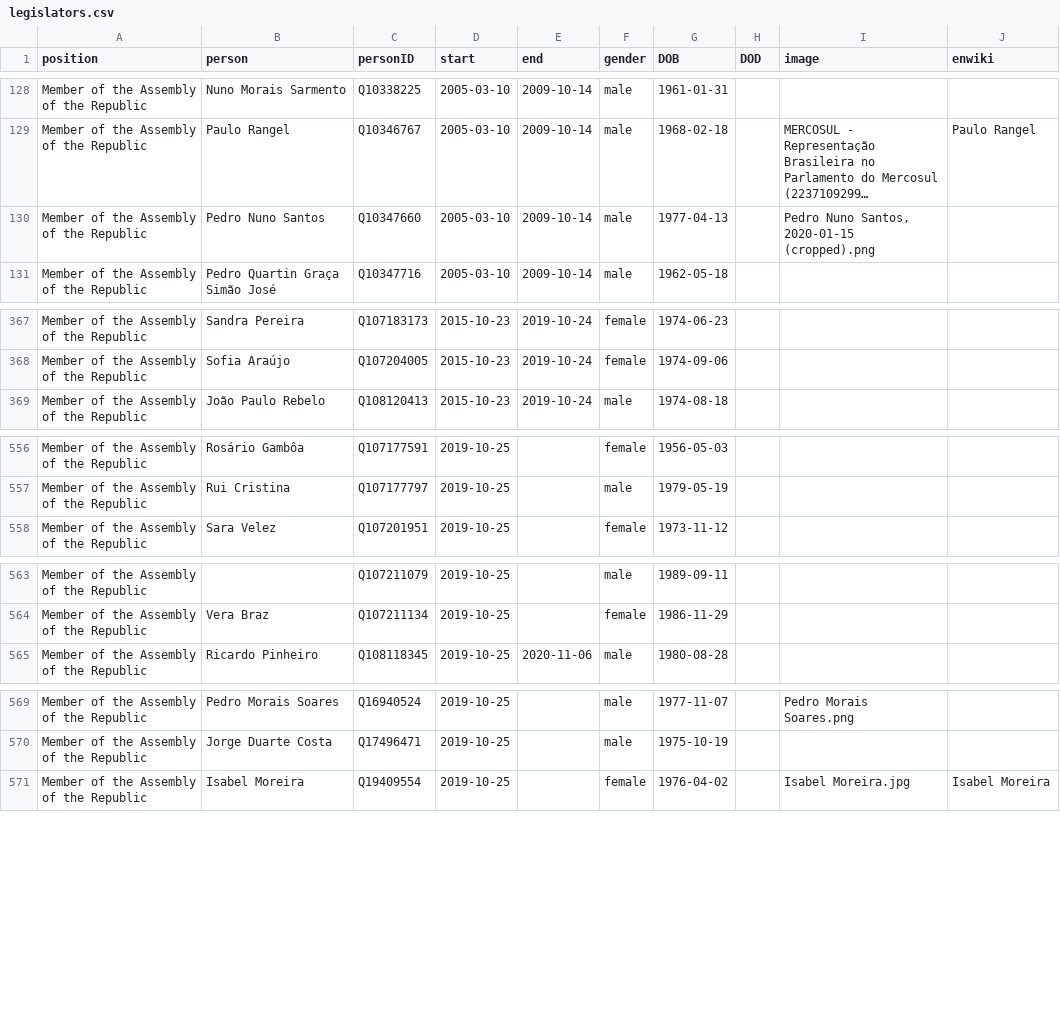
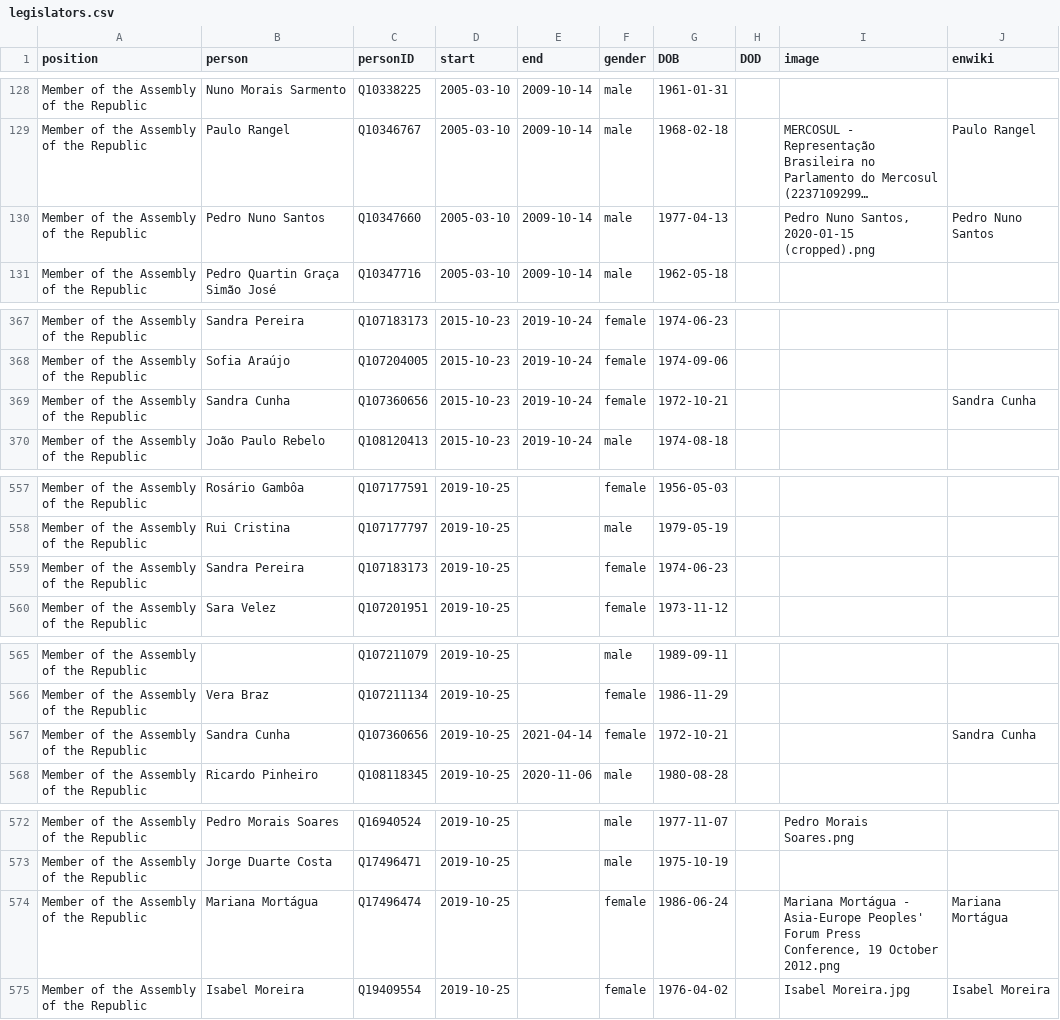
Before and after one commit to every-politician-scrapers/portugal-cabinet, a CSV file: html/legislators.csv, drawn as a sheet; only a part is shown, gaps mark what is left out; long unchanged cells end in …; the diff covers the shown part only; the diff names each change by its address in the sheet, - before the commit and + after, or states it on an @@ line.

```diff
--- a/html/legislators.csv
+++ b/html/legislators.csv
-J130 (enwiki): (empty)
+J130 (enwiki): Pedro Nuno Santos
+row 369: Member of the Assembly of the Republic | Sandra Cunha | Q107360656 | 2015-10-23 | 2019-10-24 | female | 1972-10-21 |  |  | Sandra Cunha
+row 559: Member of the Assembly of the Republic | Sandra Pereira | Q107183173 | 2019-10-25 |  | female | 1974-06-23
+row 567: Member of the Assembly of the Republic | Sandra Cunha | Q107360656 | 2019-10-25 | 2021-04-14 | female | 1972-10-21 |  |  | Sandra Cunha
+row 574: Member of the Assembly of the Republic | Mariana Mortágua | Q17496474 | 2019-10-25 |  | female | 1986-06-24 |  | Mariana Mortágua - Asia-Europe Peoples' Forum Press Conference, 19 October 2012.png | Mariana Mortágua
```
Also changed, not shown: 2 edited cells elsewhere in this file, html/current.csv, html/holders21.csv, 1 other file.
